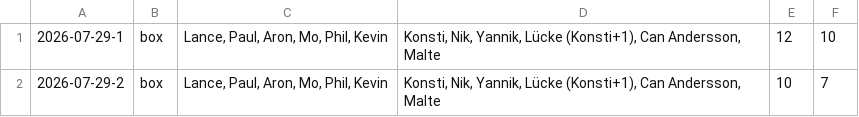
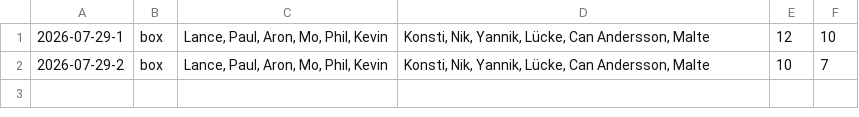
Before and after one commit to DANeoDev/RB48Glicko, a CSV file: matches/2026-07-29.csv, drawn as a sheet.

```diff
--- a/matches/2026-07-29.csv
+++ b/matches/2026-07-29.csv
@@ -1,2 +1,2 @@
-2026-07-29-1,box,"Lance, Paul, Aron, Mo, Phil, Kevin","Konsti, Nik, Yannik, Lücke (Konsti+1), Can Andersson, Malte",12,10
-2026-07-29-2,box,"Lance, Paul, Aron, Mo, Phil, Kevin","Konsti, Nik, Yannik, Lücke (Konsti+1), Can Andersson, Malte",10,7
+2026-07-29-1,box,"Lance, Paul, Aron, Mo, Phil, Kevin","Konsti, Nik, Yannik, Lücke, Can Andersson, Malte",12,10
+2026-07-29-2,box,"Lance, Paul, Aron, Mo, Phil, Kevin","Konsti, Nik, Yannik, Lücke, Can Andersson, Malte",10,7
```
Also changed, not shown: data/matchhistory.csv, data/players.csv, 5 other files.
